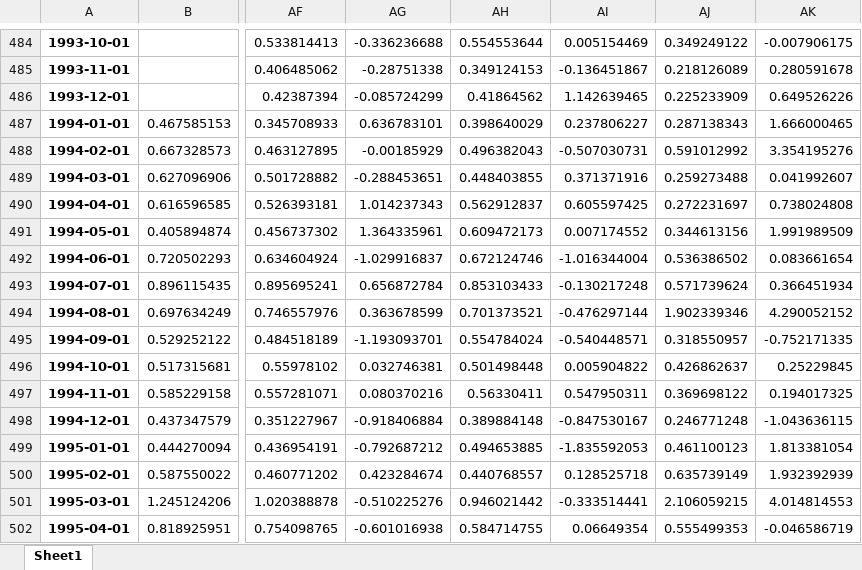
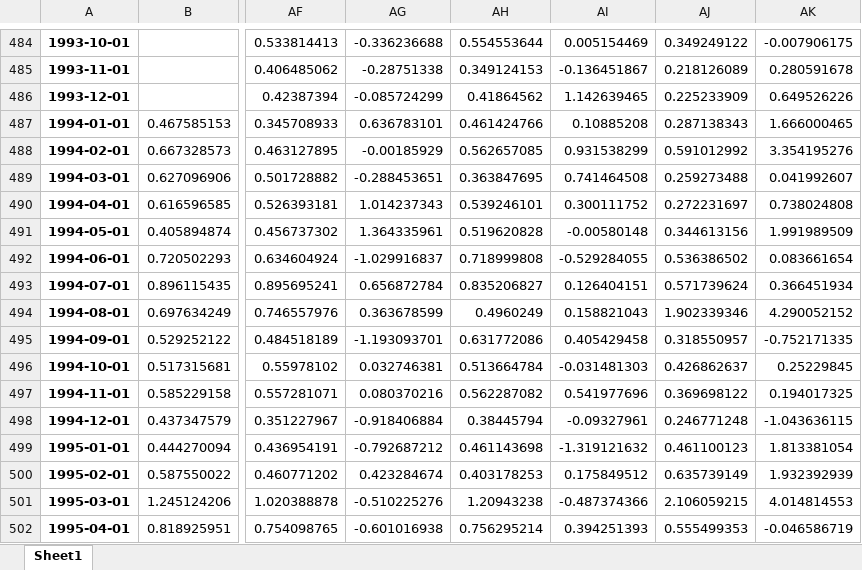
Before and after one commit to lorenzodelcol99/RA_4_Caggiano, an Excel workbook: GFU/REPLICATION DROPBOX (NEW)/Raw data UPDATE/Updated 2026 Series/PHASE_B_EX_monthly_df.xlsx, sheet Sheet1, drawn as a sheet; only a part is shown, gaps mark what is left out; values as stored, in another font and other column widths than the file's, no borders; the diff covers the shown part only; the diff names each change by its address in the sheet, - before the commit and + after, or states it on an @@ line.

```diff
--- a/GFU/REPLICATION DROPBOX (NEW)/Raw data UPDATE/Updated 2026 Series/PHASE_B_EX_monthly_df.xlsx (sheet Sheet1)
+++ b/GFU/REPLICATION DROPBOX (NEW)/Raw data UPDATE/Updated 2026 Series/PHASE_B_EX_monthly_df.xlsx (sheet Sheet1)
-AH487: 0.398640029
+AH487: 0.461424766
-AI487: 0.237806227
+AI487: 0.10885208
-AH488: 0.496382043
+AH488: 0.562657085
-AI488: -0.507030731
+AI488: 0.931538299
-AH489: 0.448403855
+AH489: 0.363847695
-AI489: 0.371371916
+AI489: 0.741464508
-AH490: 0.562912837
+AH490: 0.539246101
-AI490: 0.605597425
+AI490: 0.300111752
-AH491: 0.609472173
+AH491: 0.519620828
-AI491: 0.007174552
+AI491: -0.00580148
-AH492: 0.672124746
+AH492: 0.718999808
-AI492: -1.016344004
+AI492: -0.529284055
-AH493: 0.853103433
+AH493: 0.835206827
-AI493: -0.130217248
+AI493: 0.126404151
-AH494: 0.701373521
+AH494: 0.4960249
-AI494: -0.476297144
+AI494: 0.158821043
-AH495: 0.554784024
+AH495: 0.631772086
-AI495: -0.540448571
+AI495: 0.405429458
-AH496: 0.501498448
+AH496: 0.513664784
-AI496: 0.005904822
+AI496: -0.031481303
-AH497: 0.56330411
+AH497: 0.562287082
-AI497: 0.547950311
+AI497: 0.541977696
-AH498: 0.389884148
+AH498: 0.38445794
-AI498: -0.847530167
+AI498: -0.09327961
-AH499: 0.494653885
+AH499: 0.461143698
-AI499: -1.835592053
+AI499: -1.319121632
-AH500: 0.440768557
+AH500: 0.403178253
-AI500: 0.128525718
+AI500: 0.175849512
-AH501: 0.946021442
+AH501: 1.20943238
-AI501: -0.333514441
+AI501: -0.487374366
-AH502: 0.584714755
+AH502: 0.756295214
-AI502: 0.06649354
+AI502: 0.394251393
```
Also changed, not shown: 2 added rows, 1 removed row and 532 edited cells elsewhere in this sheet, GFU/REPLICATION DROPBOX (NEW)/Raw data UPDATE/Updated 2026 Series/PHASE_B_10YR_monthly_df.xlsx, GFU/REPLICATION DROPBOX (NEW)/Raw data UPDATE/Updated 2026 Series/PHASE_B_MKT_monthly_df.xlsx, 5 other files.
